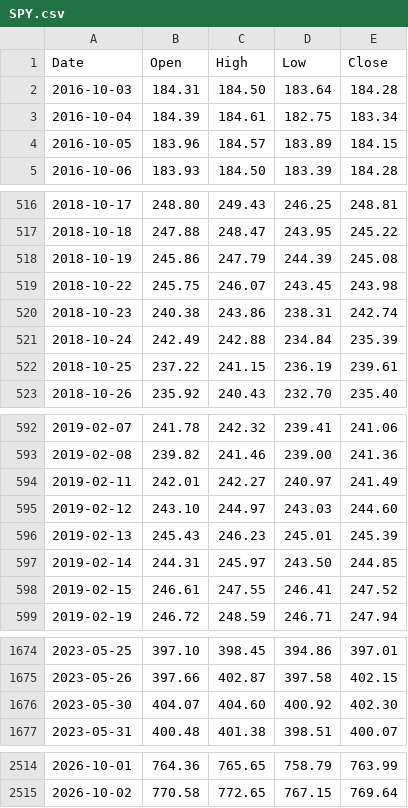
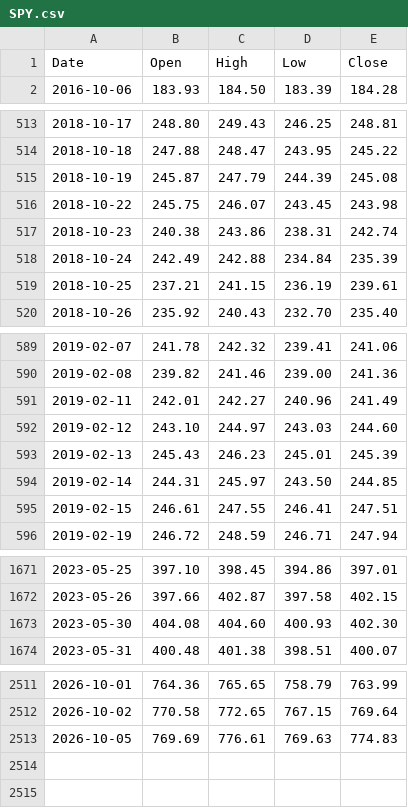
Before and after one commit to PipelineIntegrityHub/SPYPredict, a CSV file: data/SPY.csv, drawn as a sheet; only a part is shown, gaps mark what is left out; the diff covers the shown part only.

```diff
--- a/data/SPY.csv
+++ b/data/SPY.csv
@@ -1,5 +1,2 @@
 Date,Open,High,Low,Close
-2016-10-03,184.31,184.50,183.64,184.28
-2016-10-04,184.39,184.61,182.75,183.34
-2016-10-05,183.96,184.57,183.89,184.15
 2016-10-06,183.93,184.50,183.39,184.28
@@ -517,3 +514,3 @@ Date,Open,High,Low,Close
 2018-10-18,247.88,248.47,243.95,245.22
-2018-10-19,245.86,247.79,244.39,245.08
+2018-10-19,245.87,247.79,244.39,245.08
 2018-10-22,245.75,246.07,243.45,243.98
@@ -521,3 +518,3 @@ Date,Open,High,Low,Close
 2018-10-24,242.49,242.88,234.84,235.39
-2018-10-25,237.22,241.15,236.19,239.61
+2018-10-25,237.21,241.15,236.19,239.61
 2018-10-26,235.92,240.43,232.70,235.40
@@ -593,3 +590,3 @@ Date,Open,High,Low,Close
 2019-02-08,239.82,241.46,239.00,241.36
-2019-02-11,242.01,242.27,240.97,241.49
+2019-02-11,242.01,242.27,240.96,241.49
 2019-02-12,243.10,244.97,243.03,244.60
@@ -597,3 +594,3 @@ Date,Open,High,Low,Close
 2019-02-14,244.31,245.97,243.50,244.85
-2019-02-15,246.61,247.55,246.41,247.52
+2019-02-15,246.61,247.55,246.41,247.51
 2019-02-19,246.72,248.59,246.71,247.94
@@ -1675,3 +1672,3 @@ Date,Open,High,Low,Close
 2023-05-26,397.66,402.87,397.58,402.15
-2023-05-30,404.07,404.60,400.92,402.30
+2023-05-30,404.08,404.60,400.93,402.30
 2023-05-31,400.48,401.38,398.51,400.07
@@ -2515 +2512,2 @@ Date,Open,High,Low,Close
 2026-10-02,770.58,772.65,767.15,769.64
+2026-10-05,769.69,776.61,769.63,774.83
```
Also changed, not shown: 32 edited cells elsewhere in this file, data/HYG.csv, data/IEF.csv, 6 other files.
